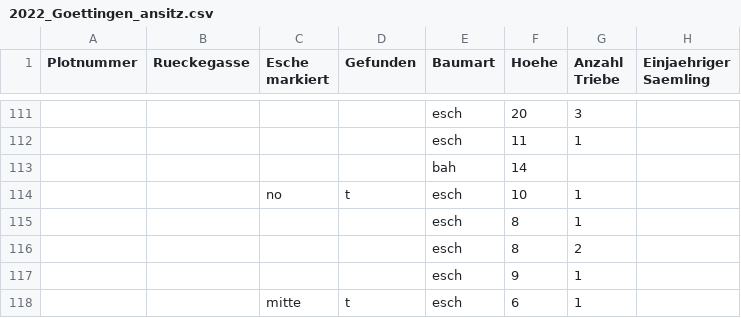
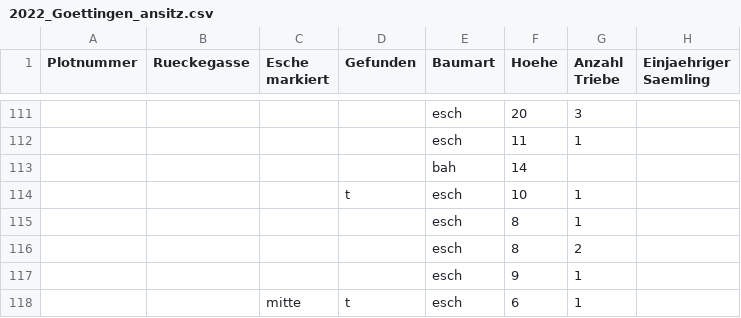
Before and after one commit to knofterle/FRAXSILVA_R, a CSV file: DATA/RAW/Goe_Lau/NV Aufnahme/2022_Goettingen_ansitz.csv, drawn as a sheet; only a part is shown, gaps mark what is left out; the diff names each change by its address in the sheet, - before the commit and + after, or states it on an @@ line.

```diff
--- a/DATA/RAW/Goe_Lau/NV Aufnahme/2022_Goettingen_ansitz.csv
+++ b/DATA/RAW/Goe_Lau/NV Aufnahme/2022_Goettingen_ansitz.csv
-C114 (Esche markiert): no
+C114 (Esche markiert): (empty)
```
Also changed, not shown: DATA/RAW/Goe_Lau/NV Aufnahme/2021_Polter.csv, DATA/RAW/Goe_Lau/NV Aufnahme/2021_Steinhorst.csv, 10 other files.
